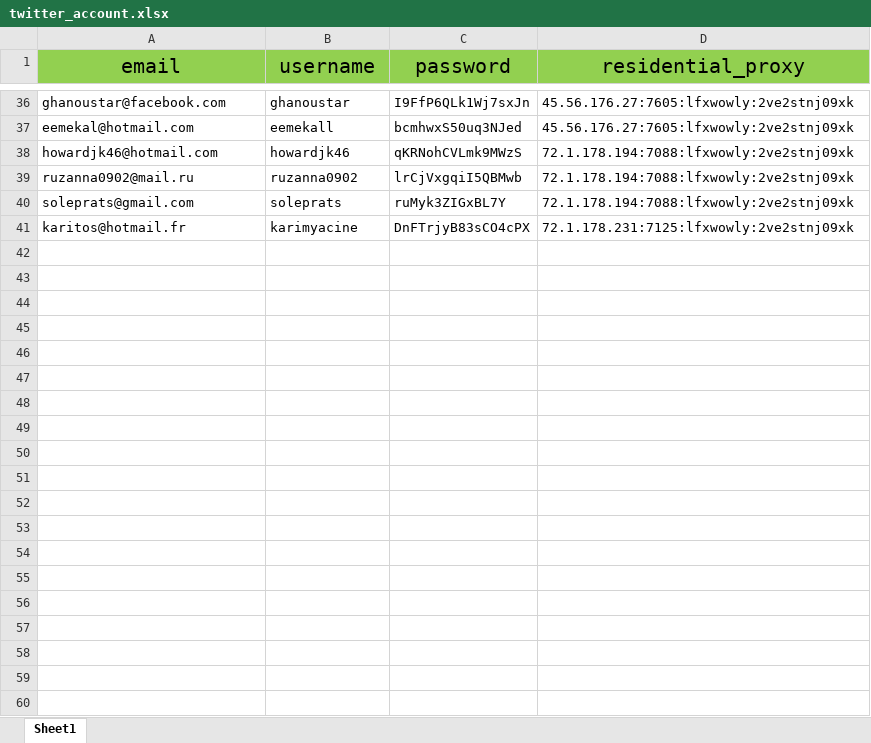
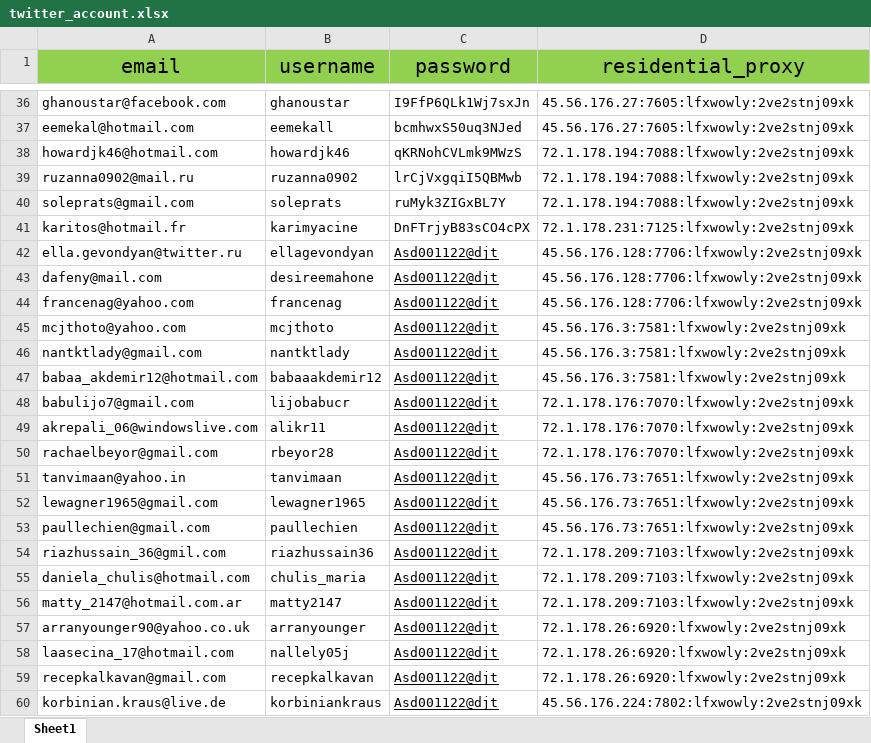
Before and after one commit to JaydenDan/SolanaHunter, an Excel workbook: twitter_account.xlsx, sheet Sheet1, drawn as a sheet; only a part is shown, gaps mark what is left out; values as stored, in another font and other column widths than the file's, no borders; the diff covers the shown part only; the diff names each change by its address in the sheet, - before the commit and + after, or states it on an @@ line.

```diff
--- a/twitter_account.xlsx (sheet Sheet1)
+++ b/twitter_account.xlsx (sheet Sheet1)
+row 42: ella.gevondyan@twitter.ru | ellagevondyan | Asd001122@djt | 45.56.176.128:7706:lfxwowly:2ve2stnj09xk
+row 43: dafeny@mail.com | desireemahone | Asd001122@djt | 45.56.176.128:7706:lfxwowly:2ve2stnj09xk
+row 44: francenag@yahoo.com | francenag | Asd001122@djt | 45.56.176.128:7706:lfxwowly:2ve2stnj09xk
+row 45: mcjthoto@yahoo.com | mcjthoto | Asd001122@djt | 45.56.176.3:7581:lfxwowly:2ve2stnj09xk
+row 46: nantktlady@gmail.com | nantktlady | Asd001122@djt | 45.56.176.3:7581:lfxwowly:2ve2stnj09xk
+row 47: babaa_akdemir12@hotmail.com | babaaakdemir12 | Asd001122@djt | 45.56.176.3:7581:lfxwowly:2ve2stnj09xk
+row 48: babulijo7@gmail.com | lijobabucr | Asd001122@djt | 72.1.178.176:7070:lfxwowly:2ve2stnj09xk
+row 49: akrepali_06@windowslive.com | alikr11 | Asd001122@djt | 72.1.178.176:7070:lfxwowly:2ve2stnj09xk
+row 50: rachaelbeyor@gmail.com | rbeyor28 | Asd001122@djt | 72.1.178.176:7070:lfxwowly:2ve2stnj09xk
+row 51: tanvimaan@yahoo.in | tanvimaan | Asd001122@djt | 45.56.176.73:7651:lfxwowly:2ve2stnj09xk
+row 52: lewagner1965@gmail.com | lewagner1965 | Asd001122@djt | 45.56.176.73:7651:lfxwowly:2ve2stnj09xk
+row 53: paullechien@gmail.com | paullechien | Asd001122@djt | 45.56.176.73:7651:lfxwowly:2ve2stnj09xk
+row 54: riazhussain_36@gmil.com | riazhussain36 | Asd001122@djt | 72.1.178.209:7103:lfxwowly:2ve2stnj09xk
+row 55: daniela_chulis@hotmail.com | chulis_maria | Asd001122@djt | 72.1.178.209:7103:lfxwowly:2ve2stnj09xk
+row 56: matty_2147@hotmail.com.ar | matty2147 | Asd001122@djt | 72.1.178.209:7103:lfxwowly:2ve2stnj09xk
+row 57: arranyounger90@yahoo.co.uk | arranyounger | Asd001122@djt | 72.1.178.26:6920:lfxwowly:2ve2stnj09xk
+row 58: laasecina_17@hotmail.com | nallely05j | Asd001122@djt | 72.1.178.26:6920:lfxwowly:2ve2stnj09xk
+row 59: recepkalkavan@gmail.com | recepkalkavan | Asd001122@djt | 72.1.178.26:6920:lfxwowly:2ve2stnj09xk
+row 60: korbinian.kraus@live.de | korbiniankraus | Asd001122@djt | 45.56.176.224:7802:lfxwowly:2ve2stnj09xk
```
Also changed, not shown: 41 added rows elsewhere in this sheet.
